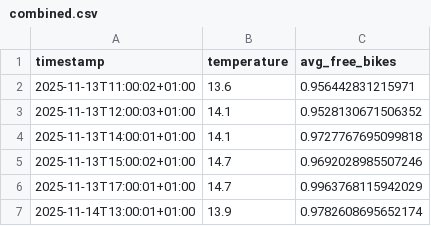
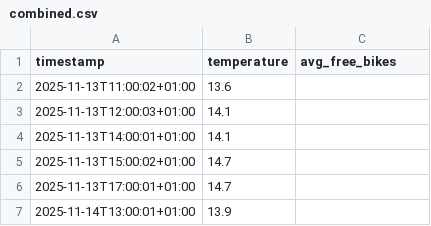
Before and after one commit to LarsGeirnaert/hogenttin-linux-2526-LarsGeirnaert, a CSV file: transformed_data/combined.csv, drawn as a sheet.

```diff
--- a/transformed_data/combined.csv
+++ b/transformed_data/combined.csv
@@ -1,7 +1,7 @@
 timestamp,temperature,avg_free_bikes
-2025-11-13T11:00:02+01:00,13.6,0.956442831215971
-2025-11-13T12:00:03+01:00,14.1,0.9528130671506352
-2025-11-13T14:00:01+01:00,14.1,0.9727767695099818
-2025-11-13T15:00:02+01:00,14.7,0.9692028985507246
-2025-11-13T17:00:01+01:00,14.7,0.9963768115942029
-2025-11-14T13:00:01+01:00,13.9,0.9782608695652174
+2025-11-13T11:00:02+01:00,13.6,
+2025-11-13T12:00:03+01:00,14.1,
+2025-11-13T14:00:01+01:00,14.1,
+2025-11-13T15:00:02+01:00,14.7,
+2025-11-13T17:00:01+01:00,14.7,
+2025-11-14T13:00:01+01:00,13.9,
```
Also changed, not shown: 2 other files.
